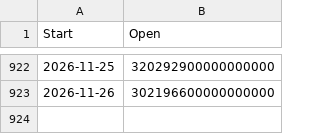
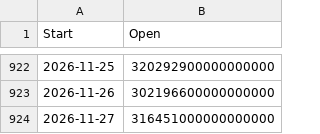
Before and after one commit to whenkas/whenkas.github.io, a CSV file: public/data/kaspa_hashrate_api.csv, drawn as a sheet; only a part is shown, gaps mark what is left out.

```diff
--- a/public/data/kaspa_hashrate_api.csv
+++ b/public/data/kaspa_hashrate_api.csv
@@ -923 +923,2 @@ Start,Open
 2026-11-26,302196600000000000
+2026-11-27,316451000000000000
```
Also changed, not shown: public/data/bitcoin_hashrate_api.csv, public/data/kaspa_prices_btc_api.csv.
